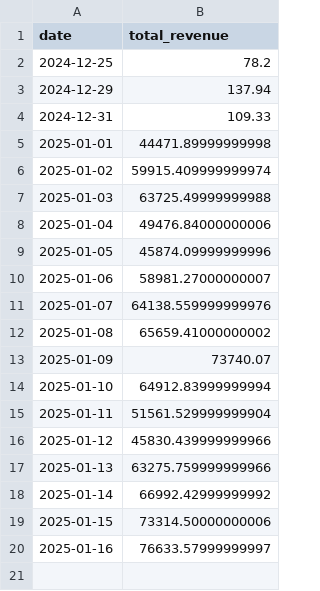
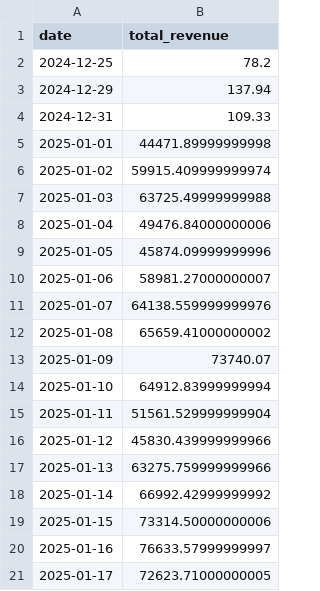
Before and after one commit to AdnanFadhil/Data_Engineering_Project, a CSV file: Project_2_Purwadhika_DE/task_2/resources/result/aggregate/green/green_total_revenue.csv, drawn as a sheet.

```diff
--- a/Project_2_Purwadhika_DE/task_2/resources/result/aggregate/green/green_total_revenue.csv
+++ b/Project_2_Purwadhika_DE/task_2/resources/result/aggregate/green/green_total_revenue.csv
@@ -20 +20,2 @@ date,total_revenue
 2025-01-16,76633.57999999997
+2025-01-17,72623.71000000005
```
Also changed, not shown: Project_2_Purwadhika_DE/task_2/resources/result/aggregate/green/green_avg_fare.csv, Project_2_Purwadhika_DE/task_2/resources/result/aggregate/green/green_total_trips.csv, 15 other files.
